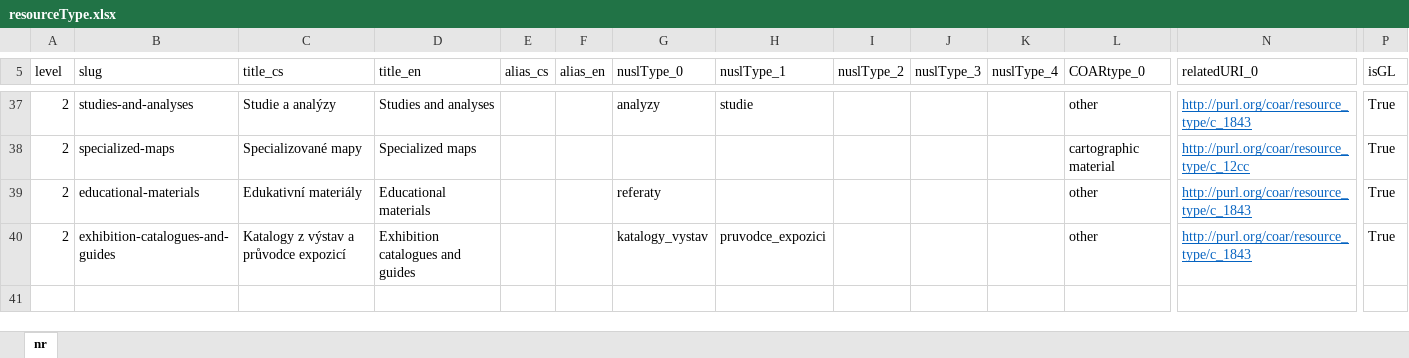
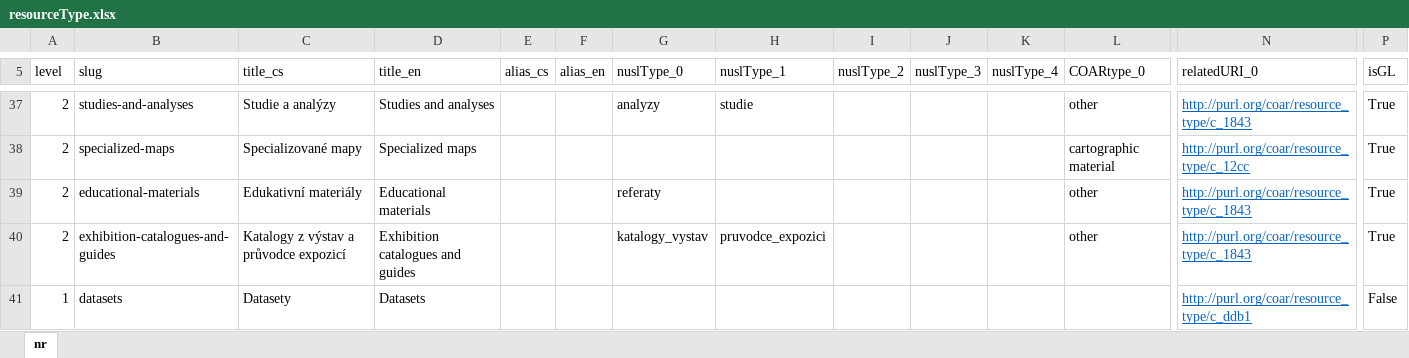
Before and after one commit to Narodni-repozitar/nr-taxonomies, an Excel workbook: data/excel/resourceType.xlsx, sheet nr, drawn as a sheet; only a part is shown, gaps mark what is left out; values as stored, in another font and other column widths than the file's, no borders; rows hold the shown columns only; the diff names each change by its address in the sheet, - before the commit and + after, or states it on an @@ line.

Commit message:
add datasets resource type

```diff
--- a/data/excel/resourceType.xlsx (sheet nr)
+++ b/data/excel/resourceType.xlsx (sheet nr)
+row 41: 1 | datasets | Datasety | Datasets |  |  |  |  |  |  |  |  | http://purl.org/coar/resource_type/c_ddb1 | False
```
